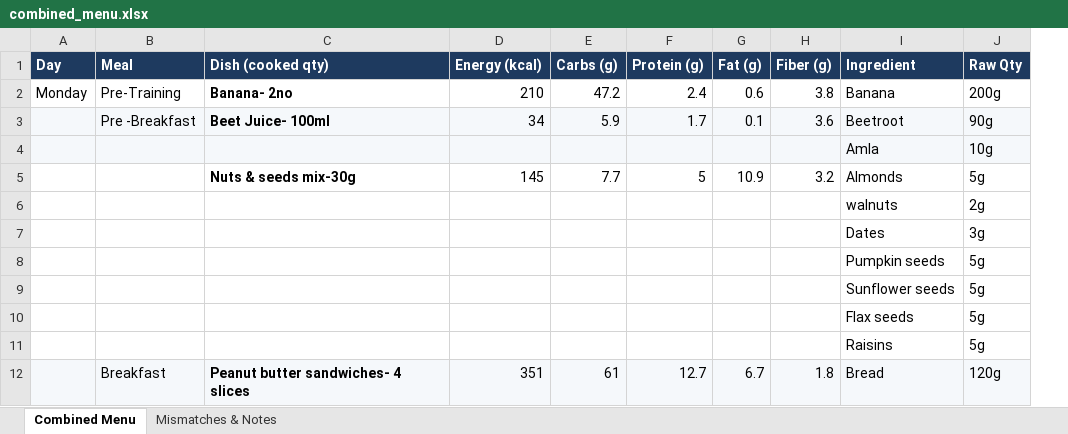
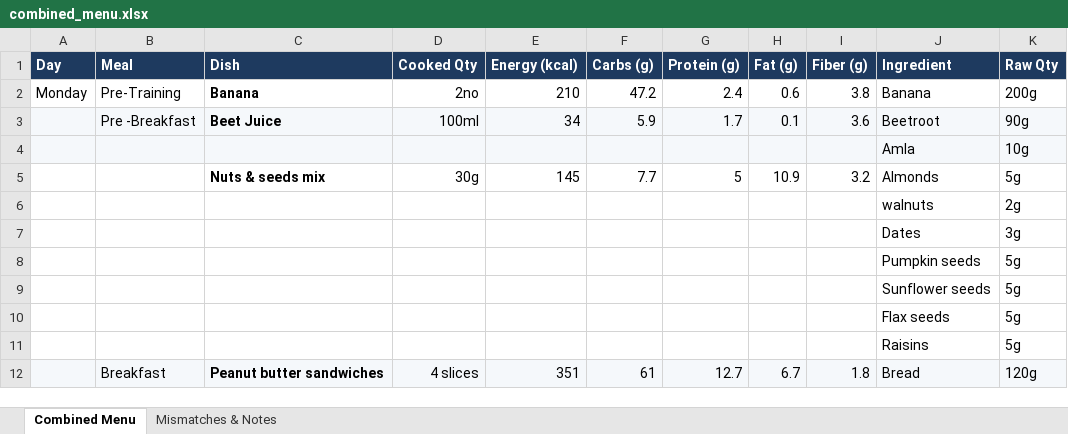
Before and after one commit to suheimsheikh/Attendance, an Excel workbook: frontend/public/combined_menu.xlsx, sheet Combined Menu, drawn as a sheet; only a part is shown; values as stored, in another font and other column widths than the file's, no borders; removed rows and columns are numbered as before the commit, all else as after; the diff names each change by its address in the sheet, - before the commit and + after, or states it on an @@ line.

```diff
--- a/frontend/public/combined_menu.xlsx (sheet Combined Menu)
+++ b/frontend/public/combined_menu.xlsx (sheet Combined Menu)
-column C (Dish (cooked qty)), rows 2-12: Banana- 2no | Beet Juice- 100ml |  | Nuts & seeds mix-30g |  |  |  |  |  |  | Peanut butter sandwiches- 4 slices
+column C (Dish), rows 2-12: Banana | Beet Juice |  | Nuts & seeds mix |  |  |  |  |  |  | Peanut butter sandwiches
+column D (Cooked Qty), rows 2-12: 2no | 100ml |  | 30g |  |  |  |  |  |  | 4 slices
```
Also changed, not shown: 1 other file.
